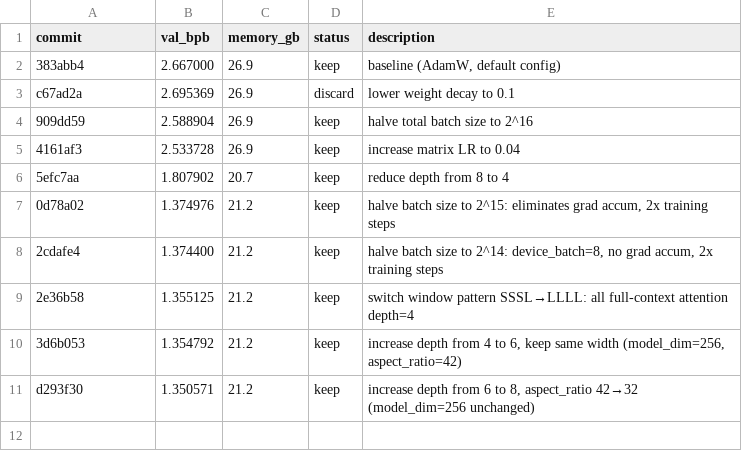
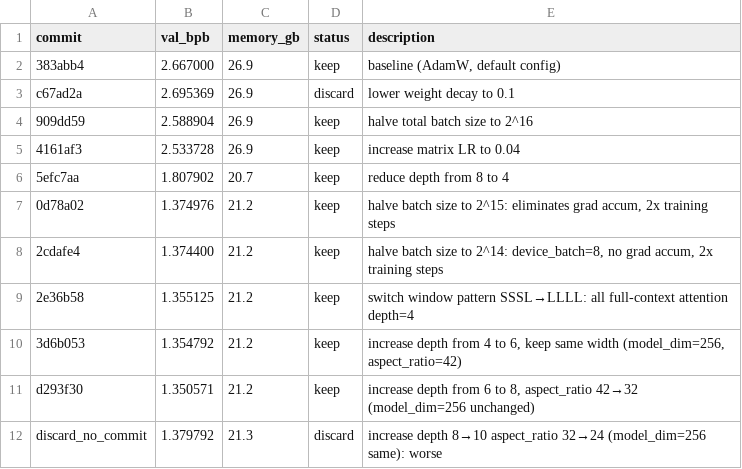
Before and after one commit to bo7/autoresearch-mlx, a TSV file: results.tsv, drawn as a sheet.

Commit message:
chore: log discarded depth=10 experiment (val_bpb 1.3798)

```diff
--- a/results.tsv
+++ b/results.tsv
@@ -11 +11,2 @@ c67ad2a	2.695369	26.9	discard	lower weight decay to 0.1
 d293f30	1.350571	21.2	keep	increase depth from 6 to 8, aspect_ratio 42→32 (model_dim=256 unchanged)
+discard_no_commit	1.379792	21.3	discard	increase depth 8→10 aspect_ratio 32→24 (model_dim=256 same): worse
```
